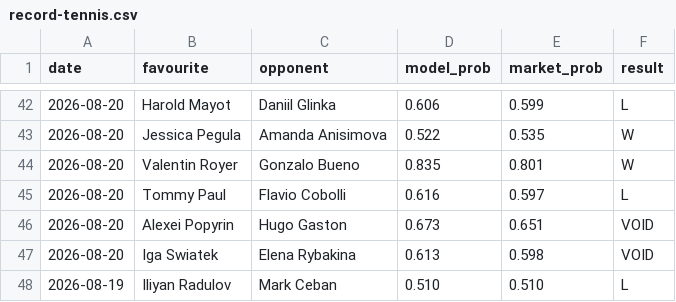
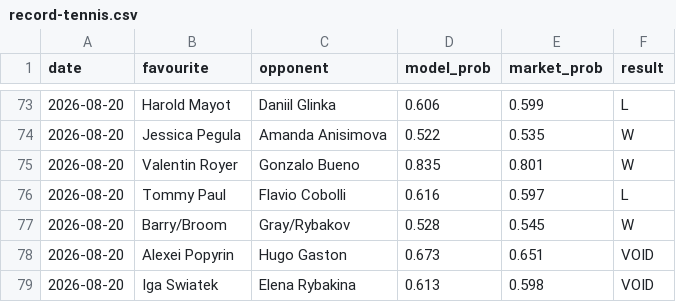
Before and after one commit to Altora-Analytics/altora-analytics, a CSV file: record-tennis.csv, drawn as a sheet; only a part is shown, gaps mark what is left out; the shorter side is filled out with more unchanged rows; the diff covers the shown part only; the diff names each change by its address in the sheet, - before the commit and + after, or states it on an @@ line.

Commit message:
tennis record update

```diff
--- a/record-tennis.csv
+++ b/record-tennis.csv
+row 77: 2026-08-20 | Barry/Broom | Gray/Rybakov | 0.528 | 0.545 | W
```
Also changed, not shown: 31 added rows elsewhere in this file, 1 other file.
